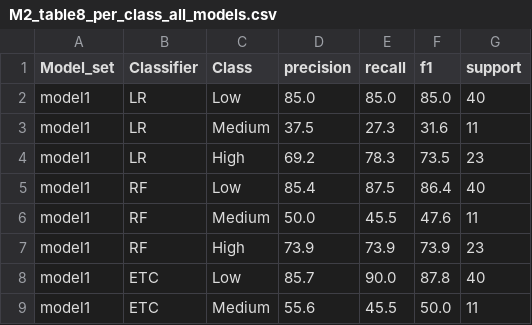
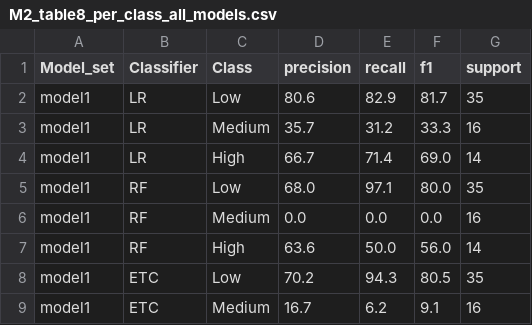
Before and after one commit to Zahiiiin/UCL_risk_predictor, a CSV file: research/expected_results/model2/M2_table8_per_class_all_models.csv, drawn as a sheet; only a part is shown; the diff covers the shown part only.

```diff
--- a/research/expected_results/model2/M2_table8_per_class_all_models.csv
+++ b/research/expected_results/model2/M2_table8_per_class_all_models.csv
@@ -1,9 +1,9 @@
 Model_set,Classifier,Class,precision,recall,f1,support
-model1,LR,Low,85.0,85.0,85.0,40
-model1,LR,Medium,37.5,27.3,31.6,11
-model1,LR,High,69.2,78.3,73.5,23
-model1,RF,Low,85.4,87.5,86.4,40
-model1,RF,Medium,50.0,45.5,47.6,11
-model1,RF,High,73.9,73.9,73.9,23
-model1,ETC,Low,85.7,90.0,87.8,40
-model1,ETC,Medium,55.6,45.5,50.0,11
+model1,LR,Low,80.6,82.9,81.7,35
+model1,LR,Medium,35.7,31.2,33.3,16
+model1,LR,High,66.7,71.4,69.0,14
+model1,RF,Low,68.0,97.1,80.0,35
+model1,RF,Medium,0.0,0.0,0.0,16
+model1,RF,High,63.6,50.0,56.0,14
+model1,ETC,Low,70.2,94.3,80.5,35
+model1,ETC,Medium,16.7,6.2,9.1,16
```
Also changed, not shown: 87 edited cells elsewhere in this file, research/expected_results/model1/M1_table1_split1_results.csv, research/expected_results/model2/M2_table1_model1_baseline.csv, 36 other files.
